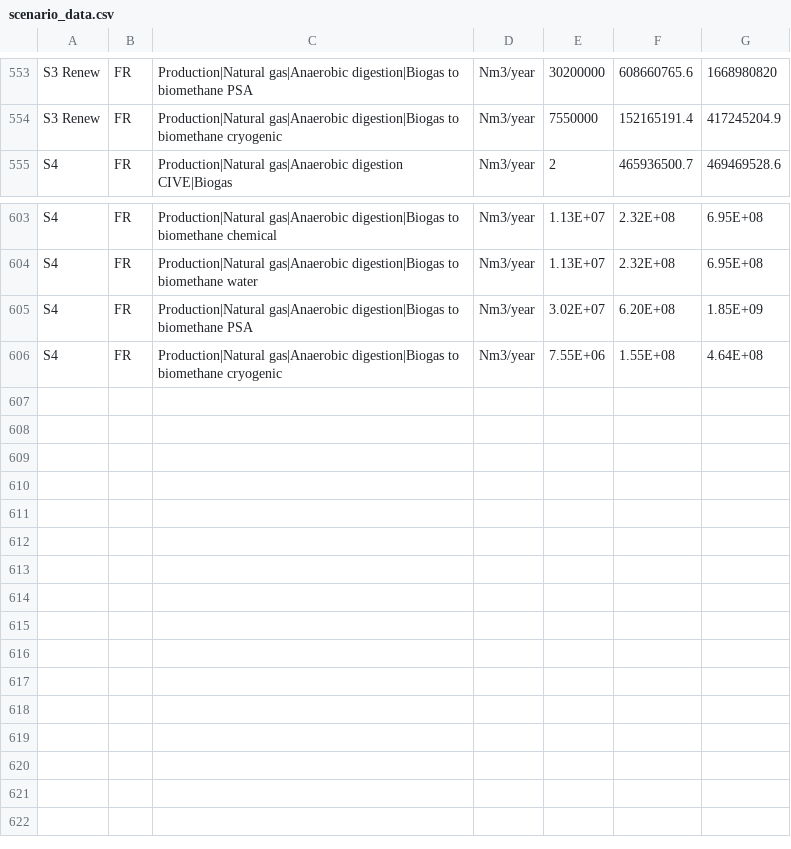
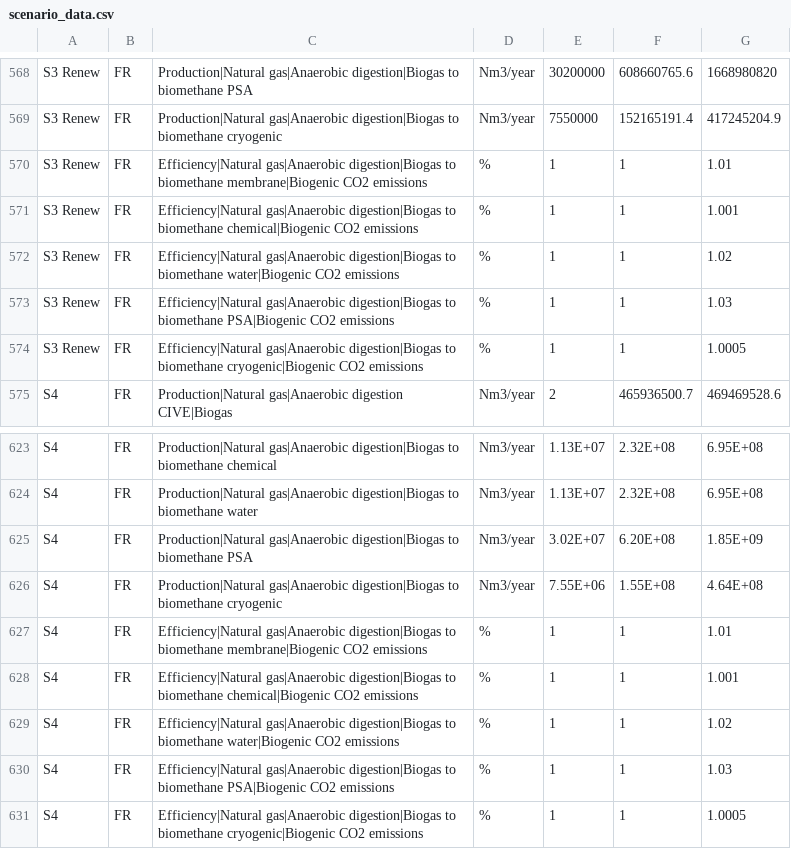
Before and after one commit to oie-mines-paristech/ADEME_scenarios_premise, a CSV file: scenario_data/scenario_data.csv, drawn as a sheet; only a part is shown, gaps mark what is left out; the diff covers the shown part only; the diff names each change by its address in the sheet, - before the commit and + after, or states it on an @@ line.

Commit message:
Corrected error in S1 production variables for upgrading techs

```diff
--- a/scenario_data/scenario_data.csv
+++ b/scenario_data/scenario_data.csv
+row 570: S3 Renew | FR | Efficiency|Natural gas|Anaerobic digestion|Biogas to biomethane membrane|Biogenic CO2 emissions | % | 1 | 1 | 1.01
+row 571: S3 Renew | FR | Efficiency|Natural gas|Anaerobic digestion|Biogas to biomethane chemical|Biogenic CO2 emissions | % | 1 | 1 | 1.001
+row 572: S3 Renew | FR | Efficiency|Natural gas|Anaerobic digestion|Biogas to biomethane water|Biogenic CO2 emissions | % | 1 | 1 | 1.02
+row 573: S3 Renew | FR | Efficiency|Natural gas|Anaerobic digestion|Biogas to biomethane PSA|Biogenic CO2 emissions | % | 1 | 1 | 1.03
+row 574: S3 Renew | FR | Efficiency|Natural gas|Anaerobic digestion|Biogas to biomethane cryogenic|Biogenic CO2 emissions | % | 1 | 1 | 1.0005
+row 627: S4 | FR | Efficiency|Natural gas|Anaerobic digestion|Biogas to biomethane membrane|Biogenic CO2 emissions | % | 1 | 1 | 1.01
+row 628: S4 | FR | Efficiency|Natural gas|Anaerobic digestion|Biogas to biomethane chemical|Biogenic CO2 emissions | % | 1 | 1 | 1.001
+row 629: S4 | FR | Efficiency|Natural gas|Anaerobic digestion|Biogas to biomethane water|Biogenic CO2 emissions | % | 1 | 1 | 1.02
+row 630: S4 | FR | Efficiency|Natural gas|Anaerobic digestion|Biogas to biomethane PSA|Biogenic CO2 emissions | % | 1 | 1 | 1.03
+row 631: S4 | FR | Efficiency|Natural gas|Anaerobic digestion|Biogas to biomethane cryogenic|Biogenic CO2 emissions | % | 1 | 1 | 1.0005
```
Also changed, not shown: 15 added rows and 10 edited cells elsewhere in this file.
